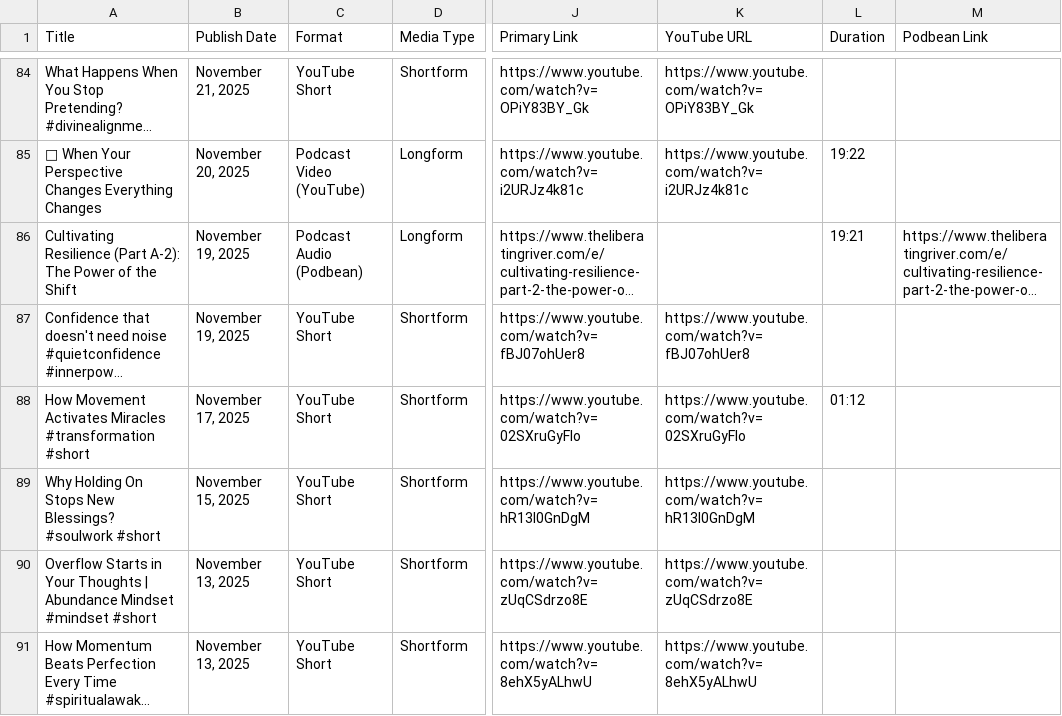
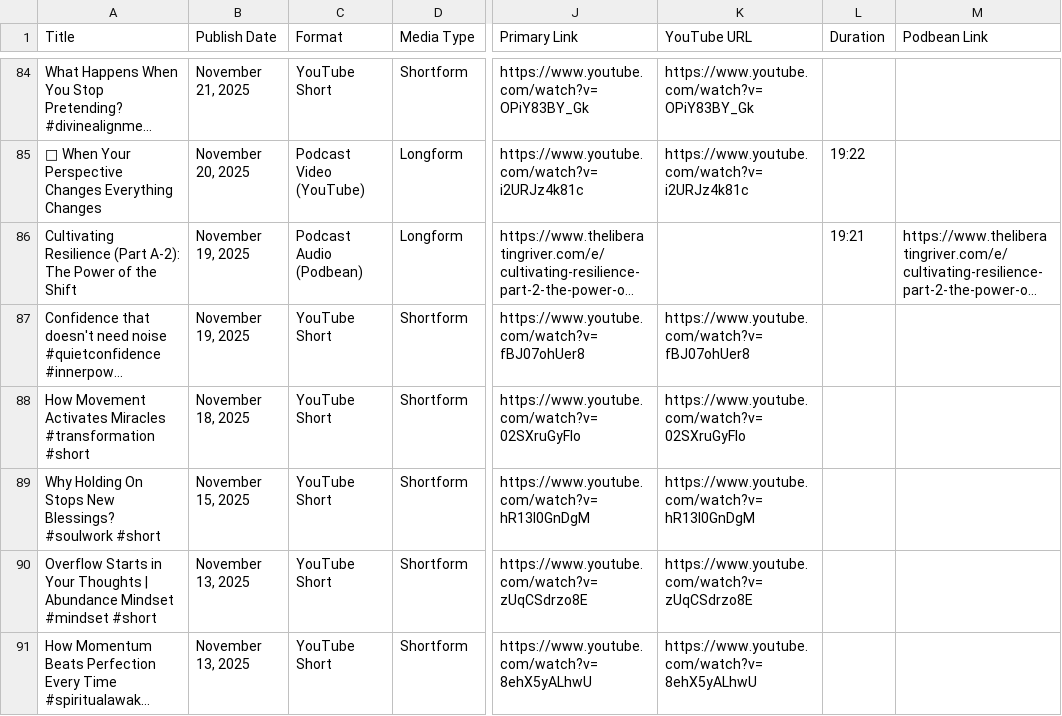
Before and after one commit to LiberatingLiving/TheLiberatingRiver-Catalog, a CSV file: TLR_Catalog.csv, drawn as a sheet; only a part is shown, gaps mark what is left out; long unchanged cells end in …; the diff names each change by its address in the sheet, - before the commit and + after, or states it on an @@ line.

```diff
--- a/TLR_Catalog.csv
+++ b/TLR_Catalog.csv
-B88 (Publish Date): November 17, 2025
+B88 (Publish Date): November 18, 2025
-L88 (Duration): 01:12
+L88 (Duration): (empty)
```
